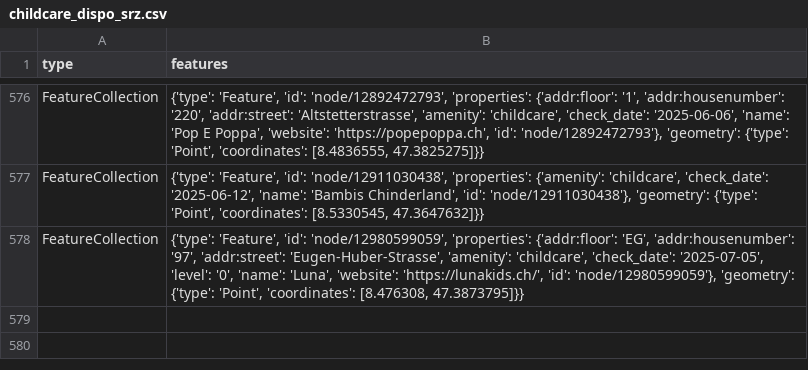
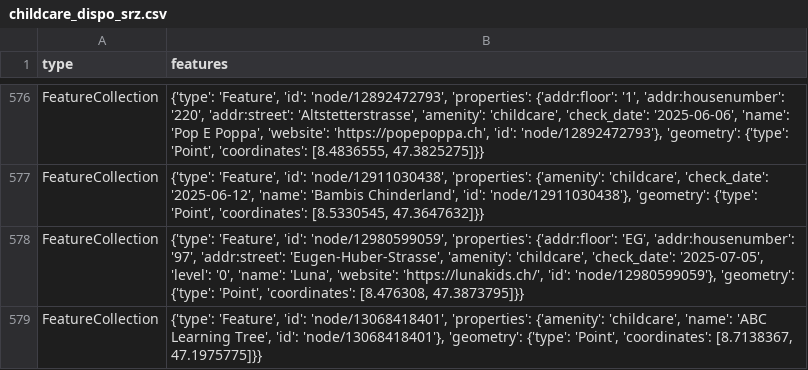
Before and after one commit to OpenBracketsCH/rescue-data, a CSV file: data/csv/childcare/childcare_dispo_srz.csv, drawn as a sheet; only a part is shown, gaps mark what is left out; the diff names each change by its address in the sheet, - before the commit and + after, or states it on an @@ line.

```diff
--- a/data/csv/childcare/childcare_dispo_srz.csv
+++ b/data/csv/childcare/childcare_dispo_srz.csv
+row 579: FeatureCollection | {'type': 'Feature', 'id': 'node/13068418401', 'properties': {'amenity': 'childcare', 'name': 'ABC Learning Tree', 'id': 'node/13068418401'}, 'geometry': {'type': 'Point', 'coordinates': [8.7138367, 47.1975775]}}
```
Also changed, not shown: data/csv/childcare/childcare_kt_sz.csv, data/csv/facilities/hospital/hospital_switzerland.csv, 10 other files.
